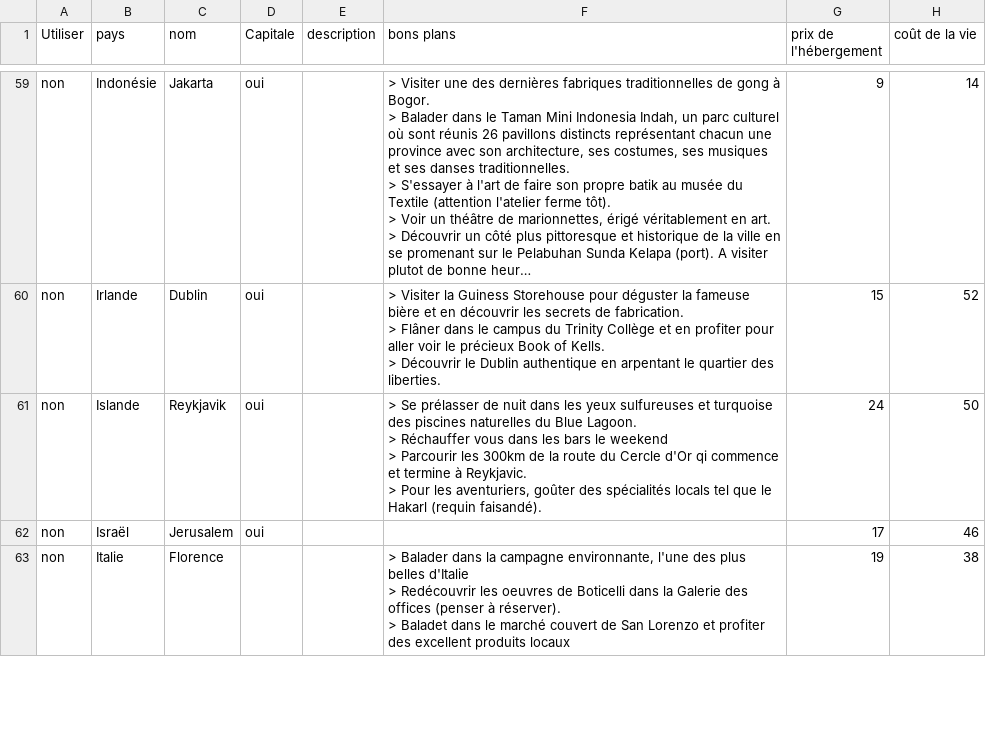
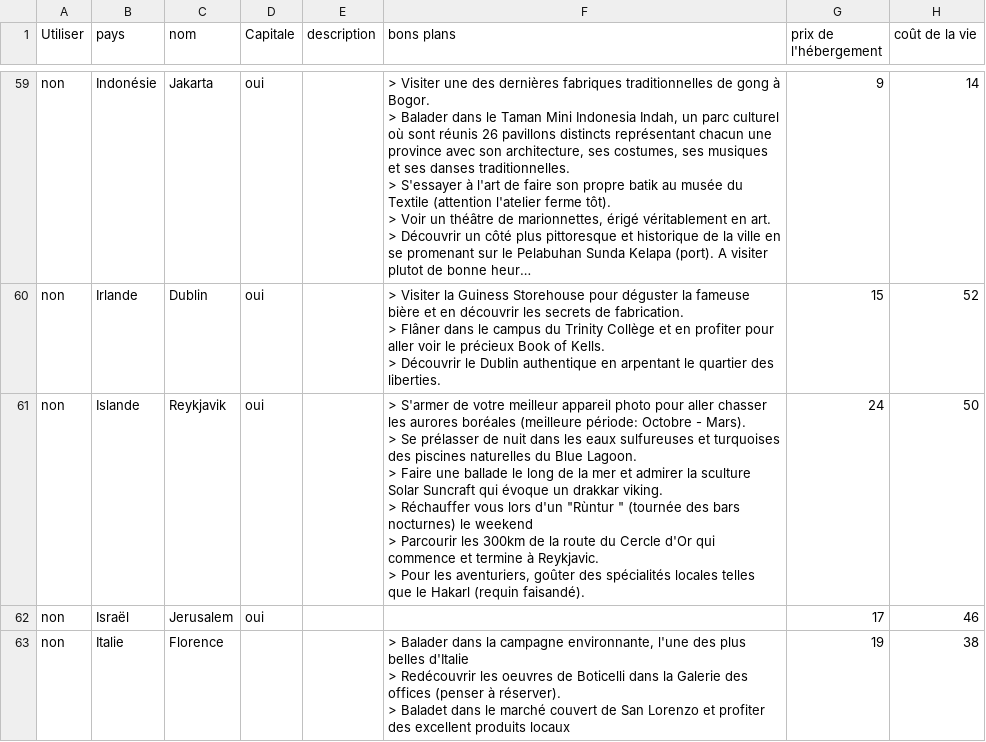
Before and after one commit to guilhemVB/Pegase, a CSV file: web/files/destinations.csv, drawn as a sheet; only a part is shown, gaps mark what is left out; long unchanged cells end in …; ↵ is a line break in a cell; the diff covers the shown part only; the diff names each change by its address in the sheet, - before the commit and + after, or states it on an @@ line.

```diff
--- a/web/files/destinations.csv
+++ b/web/files/destinations.csv
-F61 (bons plans): > Se prélasser de nuit dans les yeux sulfureuses et turquoise des piscines naturelles du Blue Lagoon. ↵ > Réchauffer vous dans les bars le weekend ↵ > Parcourir les 300km de la route du Cercle d'Or qi commence et termine à Reykjavic. ↵ > Pour les aventuriers, goûter des spécialités locals tel que le…
+F61 (bons plans): > S'armer de votre meilleur appareil photo pour aller chasser les aurores boréales (meilleure période: Octobre - Mars). ↵ > Se prélasser de nuit dans les eaux sulfureuses et turquoises des piscines naturelles du Blue Lagoon. ↵ > Faire une ballade le long de la mer et admirer la sculture Solar Suncraft qui évoque un drakkar viking. ↵ > Réchauffer vous lors d'un "Rùntur " (tournée des bars nocturnes) le weekend ↵ > Parcourir les 300km de la route du Cercle d'Or qui commence et termine à Reykjavic. ↵ > Pour les aventuriers, goûter des spécialités locales telles que le…
```
Also changed, not shown: 16 edited cells elsewhere in this file, web/files/pays.csv.
